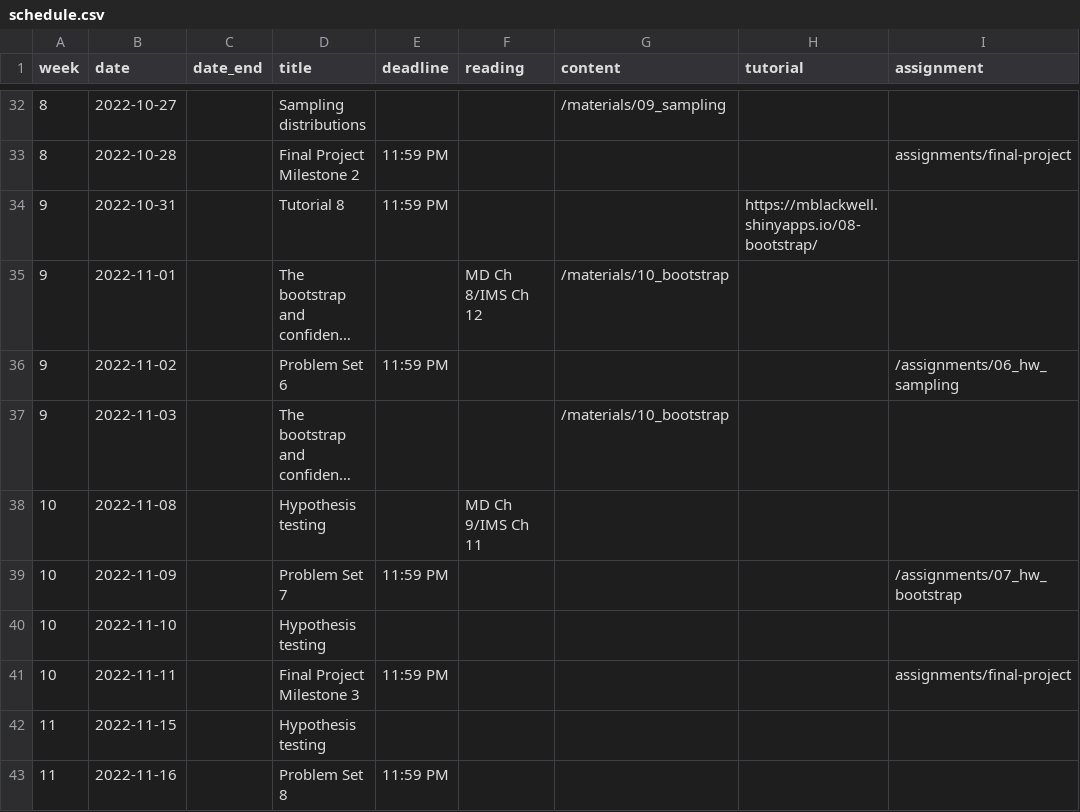
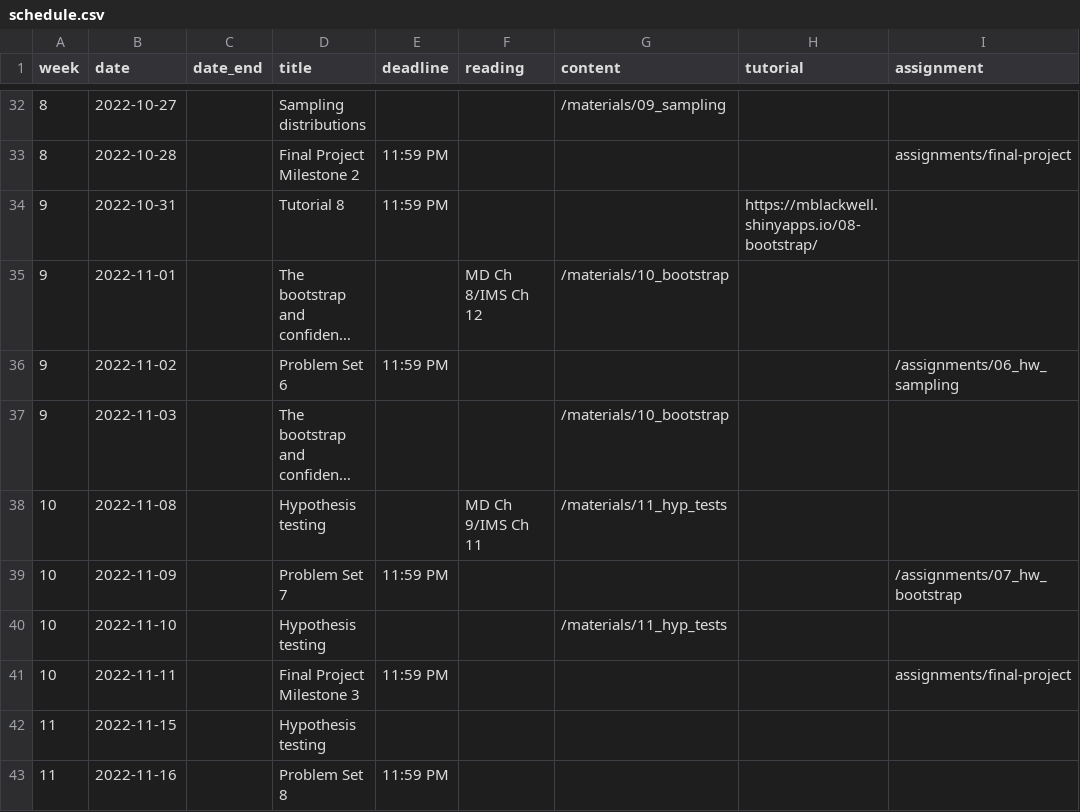
Before and after one commit to mattblackwell/gov50-f22-site, a CSV file: data/schedule.csv, drawn as a sheet; only a part is shown, gaps mark what is left out; long unchanged cells end in …; the diff names each change by its address in the sheet, - before the commit and + after, or states it on an @@ line.

```diff
--- a/data/schedule.csv
+++ b/data/schedule.csv
-G38 (content): (empty)
+G38 (content): /materials/11_hyp_tests
-G40 (content): (empty)
+G40 (content): /materials/11_hyp_tests
```
Also changed, not shown: 8 other files.
